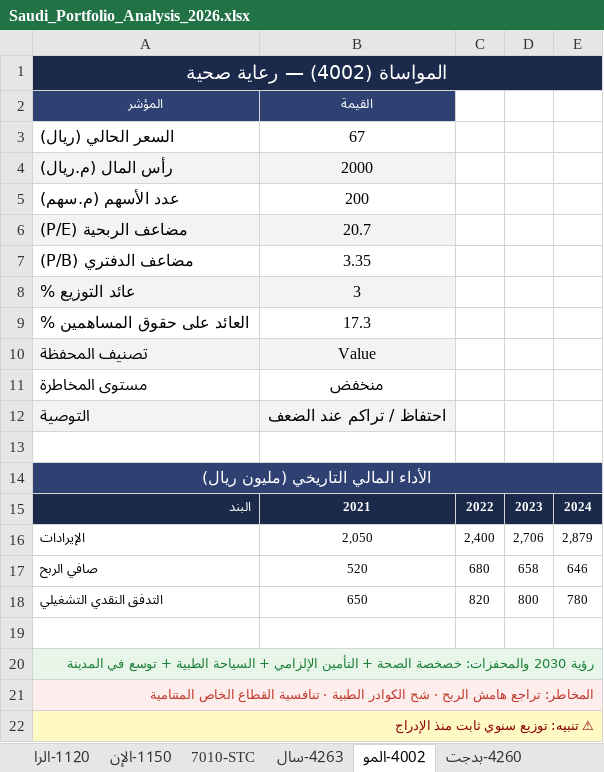
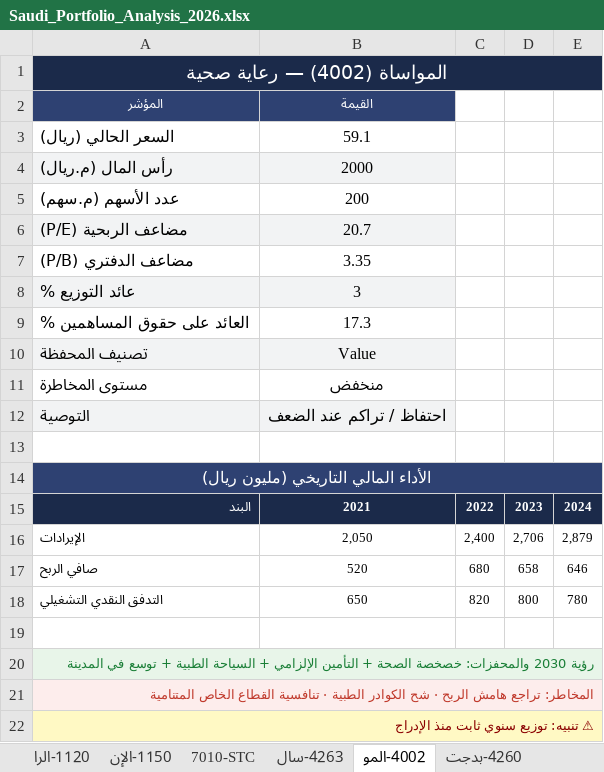
Before and after one commit to hemo4321/fitness---app, an Excel workbook: saudi-investment-analysis/Saudi_Portfolio_Analysis_2026.xlsx, sheet 4002-المو, drawn as a sheet; values as stored, in another font and other column widths than the file's, no borders; the diff names each change by its address in the sheet, - before the commit and + after, or states it on an @@ line.

```diff
--- a/saudi-investment-analysis/Saudi_Portfolio_Analysis_2026.xlsx (sheet 4002-المو)
+++ b/saudi-investment-analysis/Saudi_Portfolio_Analysis_2026.xlsx (sheet 4002-المو)
-B3 (القيمة): 67
+B3 (القيمة): 59.1
```
Also changed, not shown: sheet 🏦 تقييمات المحللين, sheet 🎯 التقييم والقيمة العادلة, sheet 📊 نظرة عامة, sheet 1120-الرا, sheet 1150-الإن, sheet 4340-بنيا, 6 more sheets, 3 other files.
